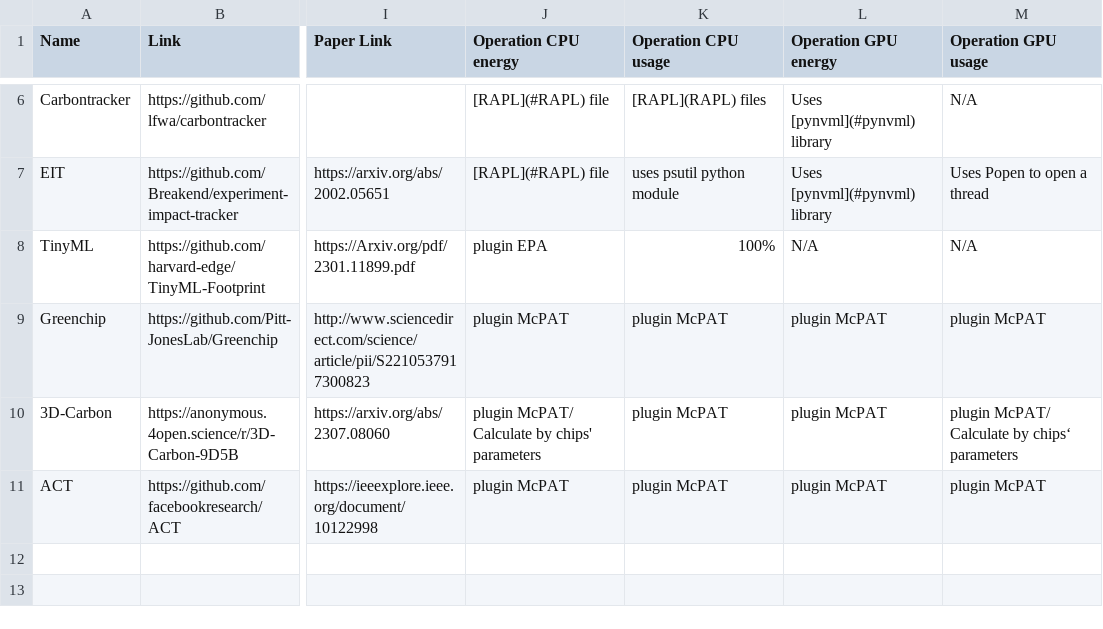
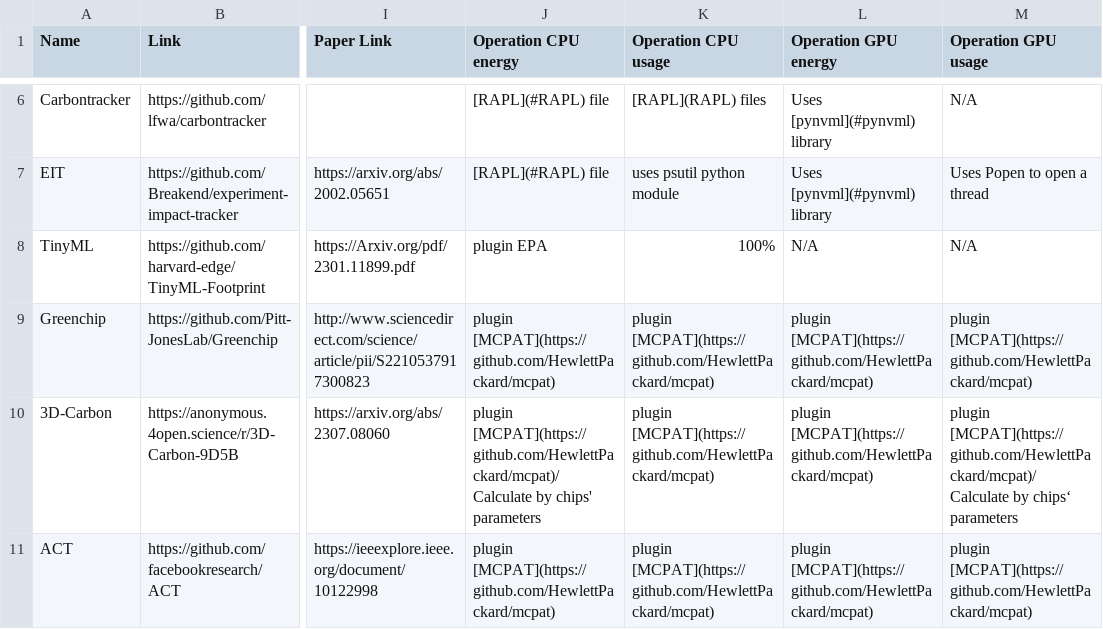
Before and after one commit to zhaoyujieseberena/Carbon, a CSV file: res/tools.csv, drawn as a sheet; only a part is shown, gaps mark what is left out; the diff names each change by its address in the sheet, - before the commit and + after, or states it on an @@ line.

```diff
--- a/res/tools.csv
+++ b/res/tools.csv
-J9 (Operation CPU energy): plugin McPAT
+J9 (Operation CPU energy): plugin [MCPAT](https://github.com/HewlettPackard/mcpat)
-K9:K11 (Operation CPU usage): plugin McPAT
+K9:K11 (Operation CPU usage): plugin [MCPAT](https://github.com/HewlettPackard/mcpat)
-L9:L11 (Operation GPU energy): plugin McPAT
+L9:L11 (Operation GPU energy): plugin [MCPAT](https://github.com/HewlettPackard/mcpat)
-M9 (Operation GPU usage): plugin McPAT
+M9 (Operation GPU usage): plugin [MCPAT](https://github.com/HewlettPackard/mcpat)
-J10 (Operation CPU energy): plugin McPAT/ Calculate by…
+J10 (Operation CPU energy): plugin [MCPAT](https://github.com/HewlettPackard/mcpat)/ Calculate by…
-M10 (Operation GPU usage): plugin McPAT/ Calculate by…
+M10 (Operation GPU usage): plugin [MCPAT](https://github.com/HewlettPackard/mcpat)/ Calculate by…
-J11 (Operation CPU energy): plugin McPAT
+J11 (Operation CPU energy): plugin [MCPAT](https://github.com/HewlettPackard/mcpat)
-M11 (Operation GPU usage): plugin McPAT
+M11 (Operation GPU usage): plugin [MCPAT](https://github.com/HewlettPackard/mcpat)
```
Also changed, not shown: 2 other files.
